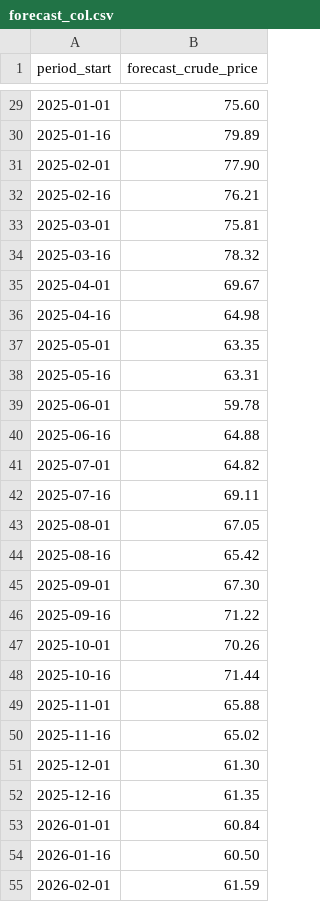
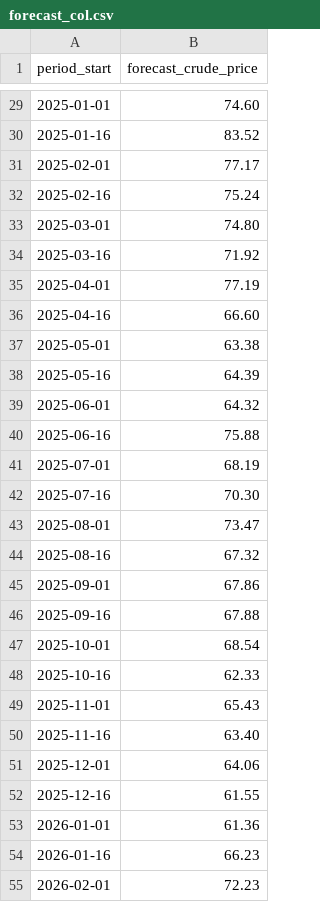
Before and after one commit to AsherJamshaid/Fiscal-Lens, a CSV file: data/processed/forecast_col.csv, drawn as a sheet; only a part is shown, gaps mark what is left out; the diff covers the shown part only.

Commit message:
fix(forecast): regenerate crude forecasts from full real Brent history

```diff
--- a/data/processed/forecast_col.csv
+++ b/data/processed/forecast_col.csv
@@ -29,27 +29,27 @@ period_start,forecast_crude_price
-2025-01-01,75.60
-2025-01-16,79.89
-2025-02-01,77.90
-2025-02-16,76.21
-2025-03-01,75.81
-2025-03-16,78.32
-2025-04-01,69.67
-2025-04-16,64.98
-2025-05-01,63.35
-2025-05-16,63.31
-2025-06-01,59.78
-2025-06-16,64.88
-2025-07-01,64.82
-2025-07-16,69.11
-2025-08-01,67.05
-2025-08-16,65.42
-2025-09-01,67.30
-2025-09-16,71.22
-2025-10-01,70.26
-2025-10-16,71.44
-2025-11-01,65.88
-2025-11-16,65.02
-2025-12-01,61.30
-2025-12-16,61.35
-2026-01-01,60.84
-2026-01-16,60.50
-2026-02-01,61.59
+2025-01-01,74.60
+2025-01-16,83.52
+2025-02-01,77.17
+2025-02-16,75.24
+2025-03-01,74.80
+2025-03-16,71.92
+2025-04-01,77.19
+2025-04-16,66.60
+2025-05-01,63.38
+2025-05-16,64.39
+2025-06-01,64.32
+2025-06-16,75.88
+2025-07-01,68.19
+2025-07-16,70.30
+2025-08-01,73.47
+2025-08-16,67.32
+2025-09-01,67.86
+2025-09-16,67.88
+2025-10-01,68.54
+2025-10-16,62.33
+2025-11-01,65.43
+2025-11-16,63.40
+2025-12-01,64.06
+2025-12-16,61.55
+2026-01-01,61.36
+2026-01-16,66.23
+2026-02-01,72.23
```
Also changed, not shown: 43 edited cells elsewhere in this file, 3 other files.
